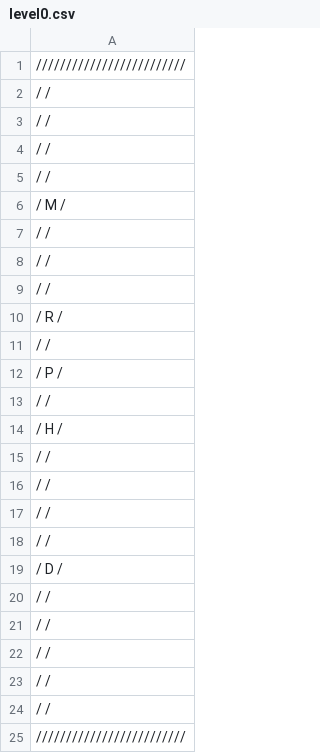
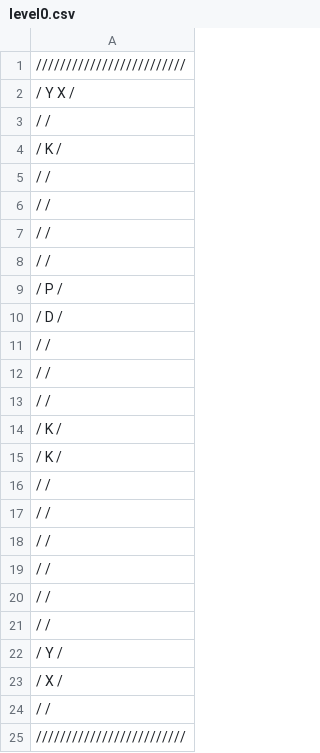
Before and after one commit to MrLunatic001/Au-classwork, a CSV file: Tile/levels/level0.csv, drawn as a sheet; removed rows and columns are numbered as before the commit, all else as after; the diff names each change by its address in the sheet, - before the commit and + after, or states it on an @@ line.

Commit message:
Update level0.csv

```diff
--- a/Tile/levels/level0.csv
+++ b/Tile/levels/level0.csv
+row 2: / Y X /
-row 13: / /
+row 3: / /
+row 4: / K /
-A9: / M /
+A9: / P /
-row 19: / D /
+row 10: / D /
-A14: / R /
+A14: / K /
-A15: / /
+A15: / K /
-row 12: / P /
-row 14: / H /
-A22: / /
+A22: / Y /
-A23: / /
+A23: / X /
```
